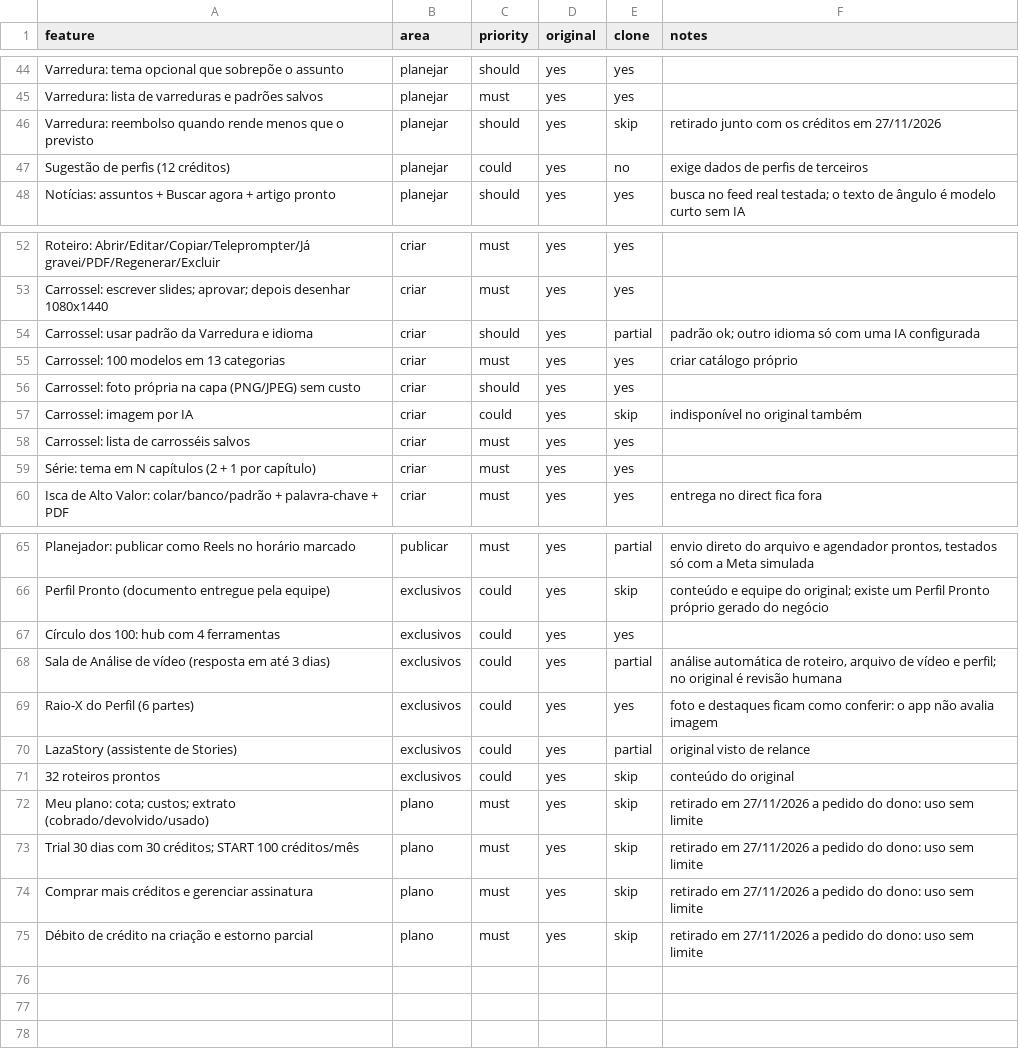
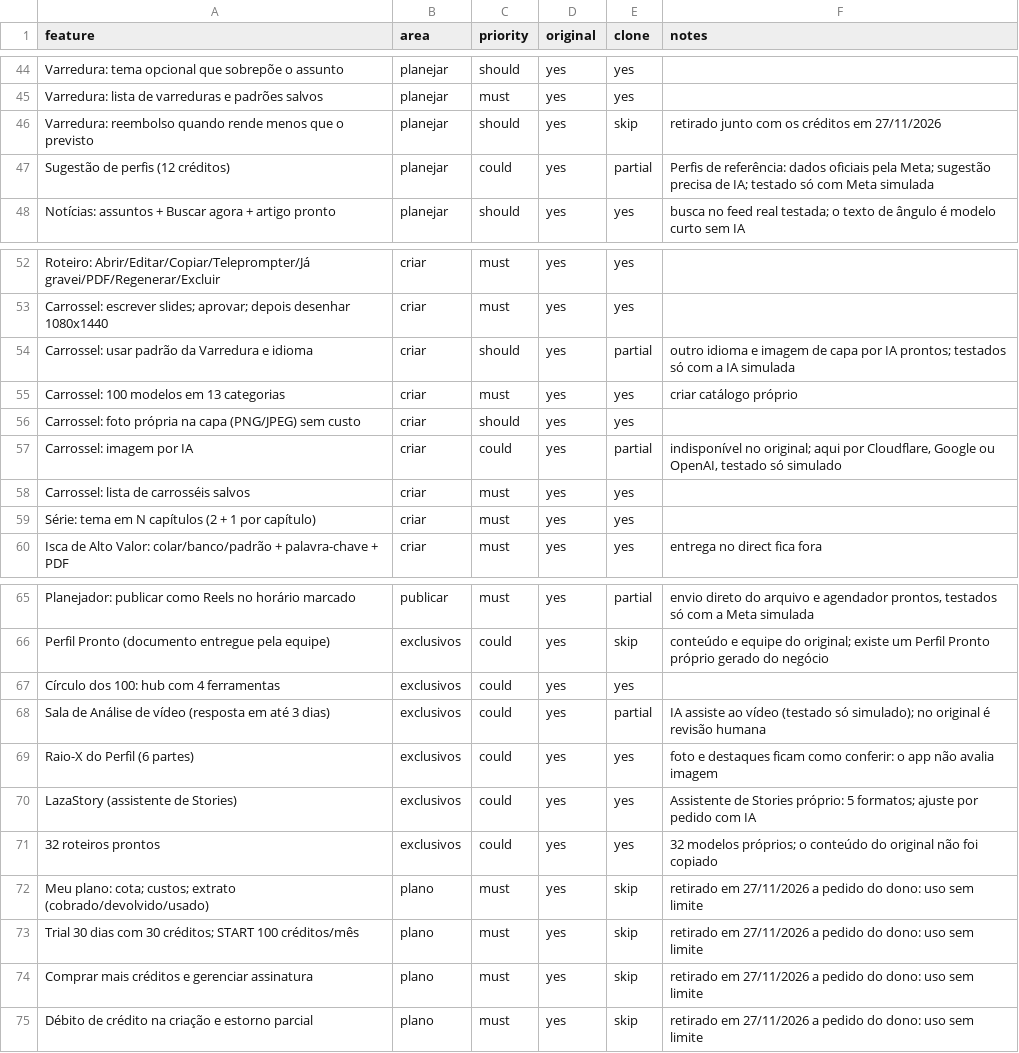
Before and after one commit to ebarroso12/cloneviral, a CSV file: replica/features.csv, drawn as a sheet; only a part is shown, gaps mark what is left out.

```diff
--- a/replica/features.csv
+++ b/replica/features.csv
@@ -46,3 +46,3 @@ Varredura: lista de varreduras e padrões salvos,planejar,must,yes,yes,
 Varredura: reembolso quando rende menos que o previsto,planejar,should,yes,skip,"retirado junto com os créditos em 27/11/2026"
-Sugestão de perfis (12 créditos),planejar,could,yes,no,exige dados de perfis de terceiros
+Sugestão de perfis (12 créditos),planejar,could,yes,partial,"Perfis de referência: dados oficiais pela Meta; sugestão precisa de IA; testado só com Meta simulada"
 Notícias: assuntos + Buscar agora + artigo pronto,planejar,should,yes,yes,busca no feed real testada; o texto de ângulo é modelo curto sem IA
@@ -53,6 +53,6 @@ Roteiro: Abrir/Editar/Copiar/Teleprompter/Já gravei/PDF/Regenerar/Excluir,criar
 Carrossel: escrever slides; aprovar; depois desenhar 1080x1440,criar,must,yes,yes,
-Carrossel: usar padrão da Varredura e idioma,criar,should,yes,partial,padrão ok; outro idioma só com uma IA configurada
+Carrossel: usar padrão da Varredura e idioma,criar,should,yes,partial,"outro idioma e imagem de capa por IA prontos; testados só com a IA simulada"
 Carrossel: 100 modelos em 13 categorias,criar,must,yes,yes,criar catálogo próprio
 Carrossel: foto própria na capa (PNG/JPEG) sem custo,criar,should,yes,yes,
-Carrossel: imagem por IA,criar,could,yes,skip,indisponível no original também
+Carrossel: imagem por IA,criar,could,yes,partial,"indisponível no original; aqui por Cloudflare, Google ou OpenAI, testado só simulado"
 Carrossel: lista de carrosséis salvos,criar,must,yes,yes,
@@ -67,6 +67,6 @@ Perfil Pronto (documento entregue pela equipe),exclusivos,could,yes,skip,conteú
 Círculo dos 100: hub com 4 ferramentas,exclusivos,could,yes,yes,
-Sala de Análise de vídeo (resposta em até 3 dias),exclusivos,could,yes,partial,"análise automática de roteiro, arquivo de vídeo e perfil; no original é revisão humana"
+Sala de Análise de vídeo (resposta em até 3 dias),exclusivos,could,yes,partial,"IA assiste ao vídeo (testado só simulado); no original é revisão humana"
 Raio-X do Perfil (6 partes),exclusivos,could,yes,yes,foto e destaques ficam como conferir: o app não avalia imagem
-LazaStory (assistente de Stories),exclusivos,could,yes,partial,original visto de relance
-32 roteiros prontos,exclusivos,could,yes,skip,conteúdo do original
+LazaStory (assistente de Stories),exclusivos,could,yes,yes,"Assistente de Stories próprio: 5 formatos; ajuste por pedido com IA"
+32 roteiros prontos,exclusivos,could,yes,yes,"32 modelos próprios; o conteúdo do original não foi copiado"
 Meu plano: cota; custos; extrato (cobrado/devolvido/usado),plano,must,yes,skip,"retirado em 27/11/2026 a pedido do dono: uso sem limite"
```
Also changed, not shown: 38 other files.
